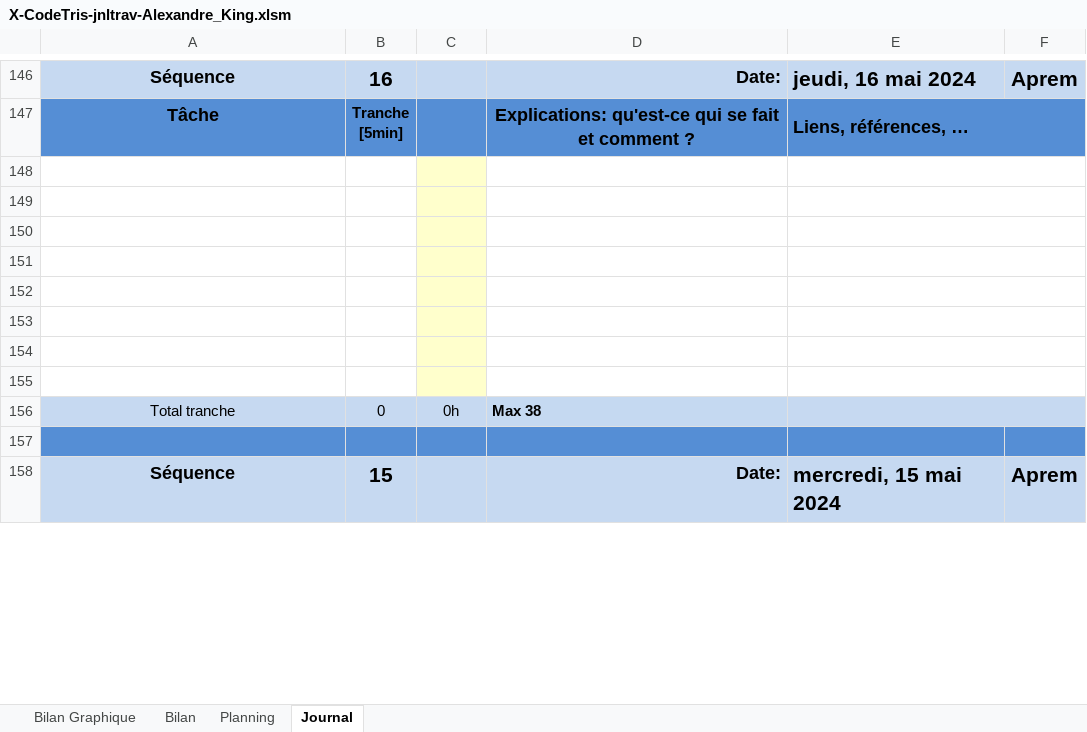
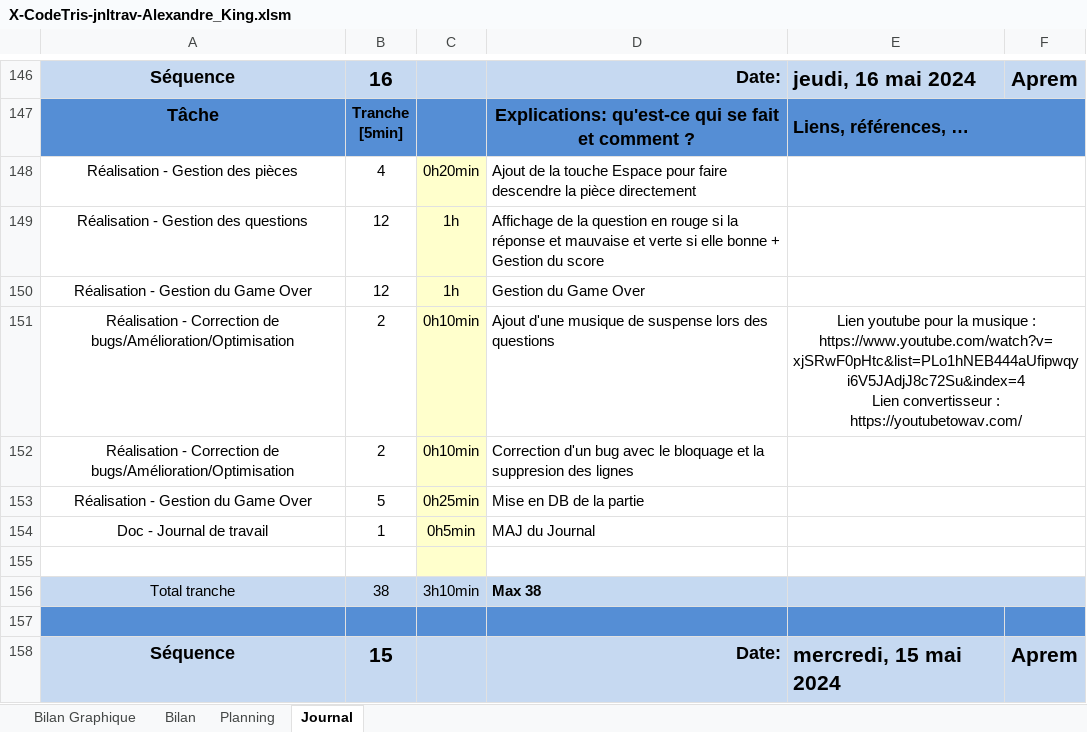
Before and after one commit to Xale2111/CodeTris, an Excel workbook: 00-Documentation/01-Journal Travail/X-CodeTris-jnltrav-Alexandre_King.xlsm, sheet Journal, drawn as a sheet; only a part is shown, gaps mark what is left out; values as stored, in another font and other column widths than the file's, no borders; charts and pictures and conditional formats not drawn; 1 other sheet too large or unreadable and not compared; removed rows and columns are numbered as before the commit, all else as after; ↵ is a line break in a cell; the diff names each change by its address in the sheet, - before the commit and + after, or states it on an @@ line.

Commit message:
Mise à jour du journal

```diff
--- a/00-Documentation/01-Journal Travail/X-CodeTris-jnltrav-Alexandre_King.xlsm (sheet Journal)
+++ b/00-Documentation/01-Journal Travail/X-CodeTris-jnltrav-Alexandre_King.xlsm (sheet Journal)
+row 148: Réalisation - Gestion des pièces | 4 | 0h20min | Ajout de la touche Espace pour faire descendre la pièce directement
+row 149: Réalisation - Gestion des questions | 12 | 1h | Affichage de la question en rouge si la réponse et mauvaise et verte si elle bonne + Gestion du score
+row 150: Réalisation - Gestion du Game Over | 12 | 1h | Gestion du Game Over
+row 151: Réalisation - Correction de bugs/Amélioration/Optimisation | 2 | 0h10min | Ajout d'une musique de suspense lors des questions | Lien youtube pour la musique : https://www.youtube.com/watch?v=xjSRwF0pHtc&list=PLo1hNEB444aUfipwqyi6V5JAdjJ8c72Su&index=4 ↵ Lien convertisseur : https://youtubetowav.com/
+row 152: Réalisation - Correction de bugs/Amélioration/Optimisation | 2 | 0h10min | Correction d'un bug avec le bloquage et la suppresion des lignes
+row 153: Réalisation - Gestion du Game Over | 5 | 0h25min | Mise en DB de la partie
+row 154: Doc - Journal de travail | 1 | 0h5min | MAJ du Journal
-row 149: (empty)
-row 150: (empty)
-row 151: (empty)
-row 152: (empty)
-row 153: (empty)
-row 154: (empty)
-row 155: (empty)
-B156: 0
+B156: 38
-C156: 0h
+C156: 3h10min
```
Also changed, not shown: sheet Bilan Graphique, formulas that keep their value, charts or pictures, 4 other files.
